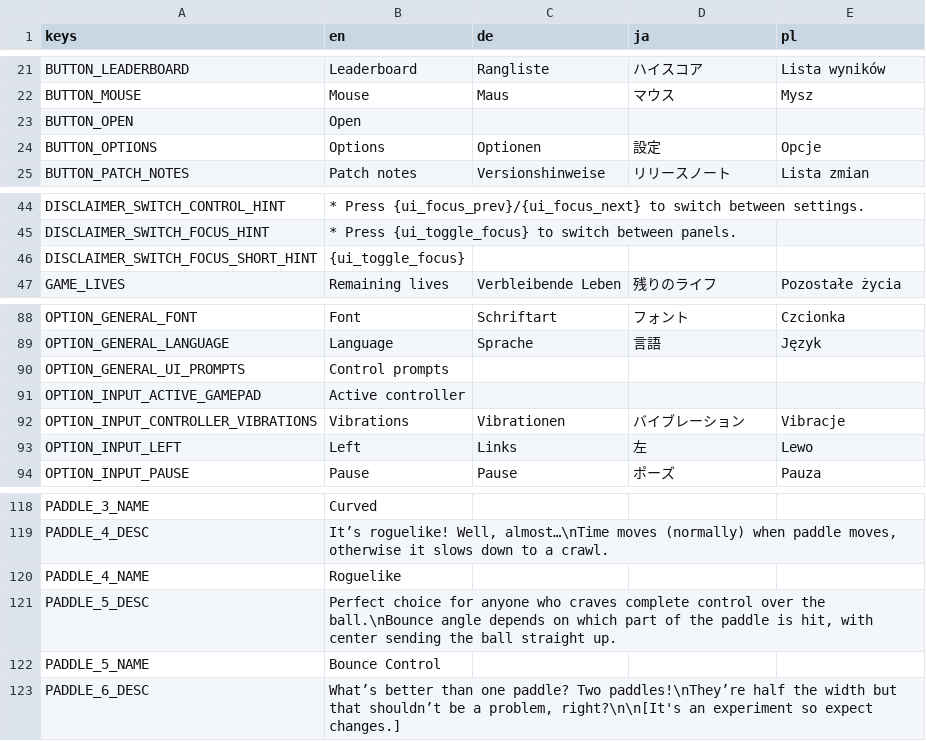
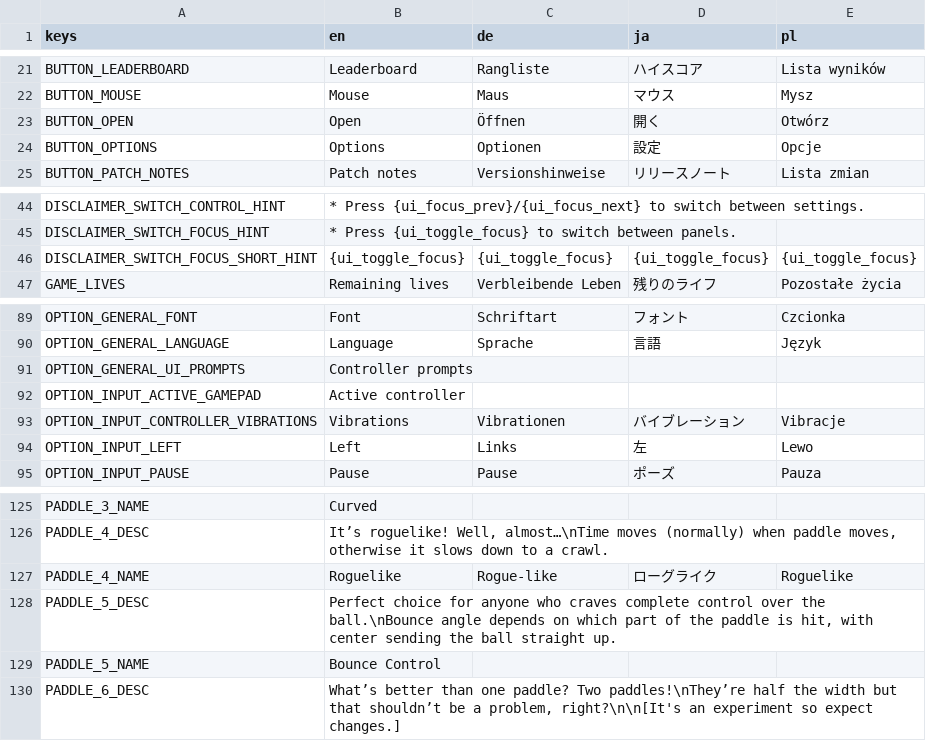
Before and after one commit to DA-I0/BlockBreaker, a CSV file: assets/text/localization/localization.csv, drawn as a sheet; only a part is shown, gaps mark what is left out; the diff covers the shown part only.

```diff
--- a/assets/text/localization/localization.csv
+++ b/assets/text/localization/localization.csv
@@ -22,3 +22,3 @@ BUTTON_LEADERBOARD,Leaderboard,Rangliste,ハイスコア,Lista wyników
 BUTTON_MOUSE,Mouse,Maus,マウス,Mysz
-BUTTON_OPEN,Open,,,
+BUTTON_OPEN,Open,Öffnen,開く,Otwórz
 BUTTON_OPTIONS,Options,Optionen,設定,Opcje
@@ -45,3 +45,3 @@ DISCLAIMER_SWITCH_CONTROL_HINT,* Press {ui_focus_prev}/{ui_focus_next} to switch
 DISCLAIMER_SWITCH_FOCUS_HINT,* Press {ui_toggle_focus} to switch between panels.,,,
-DISCLAIMER_SWITCH_FOCUS_SHORT_HINT,{ui_toggle_focus},,,
+DISCLAIMER_SWITCH_FOCUS_SHORT_HINT,{ui_toggle_focus},{ui_toggle_focus},{ui_toggle_focus},{ui_toggle_focus}
 GAME_LIVES,Remaining lives,Verbleibende Leben,残りのライフ,Pozostałe życia
@@ -89,3 +90,3 @@ OPTION_GENERAL_FONT,Font,Schriftart,フォント,Czcionka
 OPTION_GENERAL_LANGUAGE,Language,Sprache,言語,Język
-OPTION_GENERAL_UI_PROMPTS,Control prompts,,,
+OPTION_GENERAL_UI_PROMPTS,Controller prompts,,,
 OPTION_INPUT_ACTIVE_GAMEPAD,Active controller,,,
@@ -119,3 +126,3 @@ PADDLE_3_NAME,Curved,,,
 PADDLE_4_DESC,"It’s roguelike! Well, almost…\nTime moves (normally) when paddle moves, otherwise it slows down to a crawl.",,,
-PADDLE_4_NAME,Roguelike,,,
+PADDLE_4_NAME,Roguelike,Rogue-like,ローグライク,Roguelike
 PADDLE_5_DESC,"Perfect choice for anyone who craves complete control over the ball.\nBounce angle depends on which part of the paddle is hit, with center sending the ball straight up.",,,
```
Also changed, not shown: 7 added rows and 14 edited cells elsewhere in this file, 4 other files.
